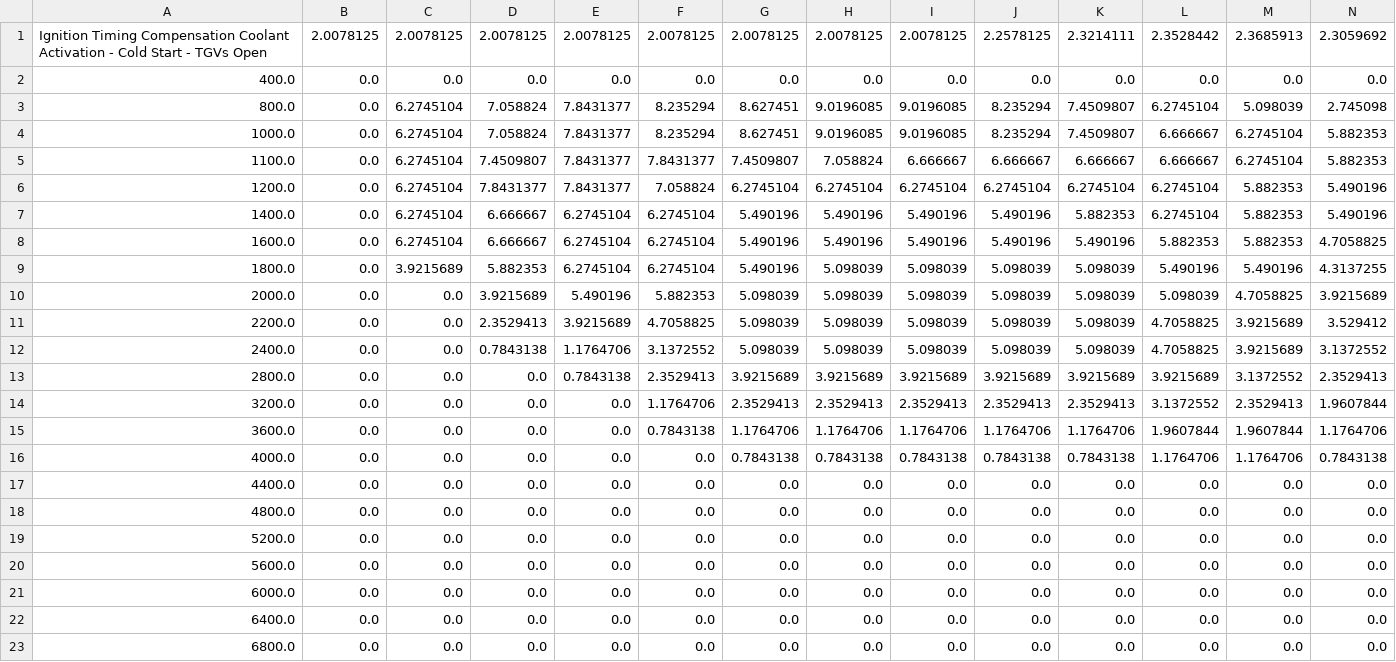
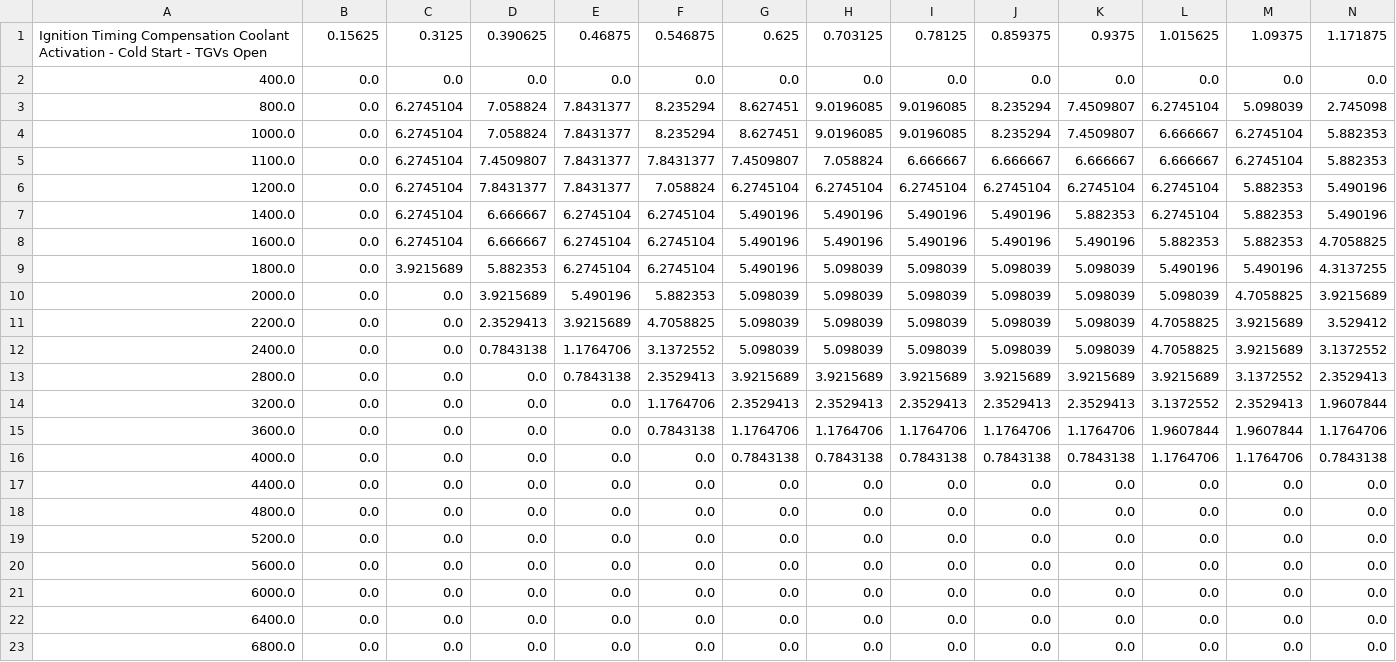
Before and after one commit to atlas-tuning/atlas, a CSV file: java/tables/BE1DA813/Ignition Timing Compensation Coolant Activation - Cold Start - TGVs Open.csv, drawn as a sheet; only a part is shown; the diff covers the shown part only; the diff names each change by its address in the sheet, - before the commit and + after, or states it on an @@ line.

Commit message:
Fix CSV

```diff
--- a/java/tables/BE1DA813/Ignition Timing Compensation Coolant Activation - Cold Start - TGVs Open.csv
+++ b/java/tables/BE1DA813/Ignition Timing Compensation Coolant Activation - Cold Start - TGVs Open.csv
-B1: 2.0078125
+B1: 0.15625
-C1: 2.0078125
+C1: 0.3125
-D1: 2.0078125
+D1: 0.390625
-E1: 2.0078125
+E1: 0.46875
-F1: 2.0078125
+F1: 0.546875
-G1: 2.0078125
+G1: 0.625
-H1: 2.0078125
+H1: 0.703125
-I1: 2.0078125
+I1: 0.78125
-J1: 2.2578125
+J1: 0.859375
-K1: 2.3214111
+K1: 0.9375
-L1: 2.3528442
+L1: 1.015625
-M1: 2.3685913
+M1: 1.09375
-N1: 2.3059692
+N1: 1.171875
```
Also changed, not shown: 3 edited cells elsewhere in this file.
